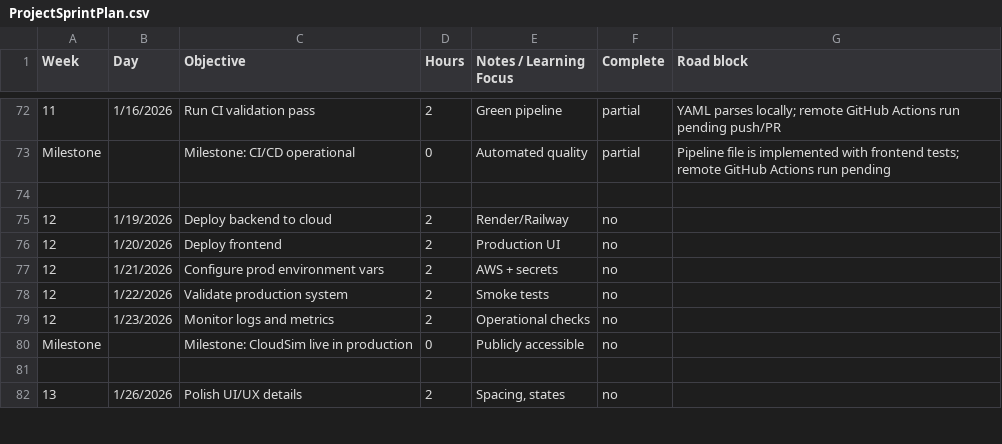
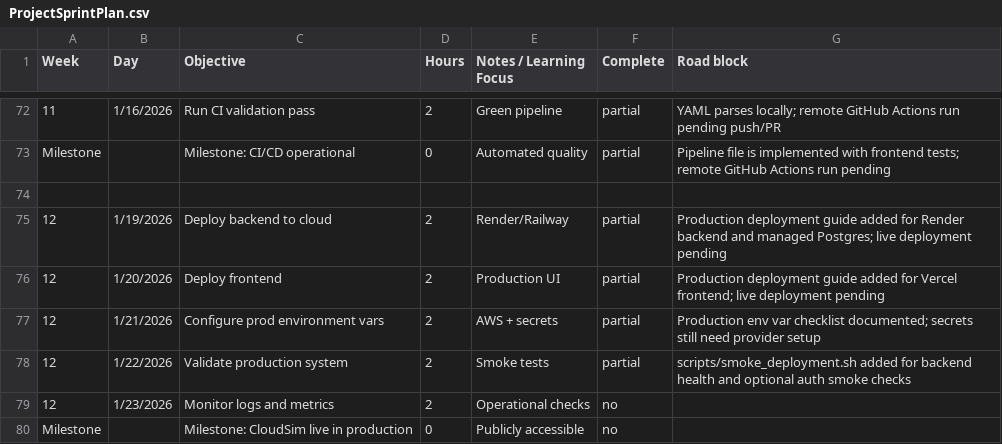
Before and after one commit to tccao/CloudSim, a CSV file: docs/ProjectSprintPlan.csv, drawn as a sheet; only a part is shown, gaps mark what is left out; the shorter side is filled out with more unchanged rows.

```diff
--- a/docs/ProjectSprintPlan.csv
+++ b/docs/ProjectSprintPlan.csv
@@ -74,6 +74,6 @@ Milestone,,Milestone: CI/CD operational,0,Automated quality,partial,Pipeline fil
 ,,,,,,
-12,1/19/2026,Deploy backend to cloud,2,Render/Railway,no,
-12,1/20/2026,Deploy frontend,2,Production UI,no,
-12,1/21/2026,Configure prod environment vars,2,AWS + secrets,no,
-12,1/22/2026,Validate production system,2,Smoke tests,no,
+12,1/19/2026,Deploy backend to cloud,2,Render/Railway,partial,Production deployment guide added for Render backend and managed Postgres; live deployment pending
+12,1/20/2026,Deploy frontend,2,Production UI,partial,Production deployment guide added for Vercel frontend; live deployment pending
+12,1/21/2026,Configure prod environment vars,2,AWS + secrets,partial,Production env var checklist documented; secrets still need provider setup
+12,1/22/2026,Validate production system,2,Smoke tests,partial,scripts/smoke_deployment.sh added for backend health and optional auth smoke checks
 12,1/23/2026,Monitor logs and metrics,2,Operational checks,no,
```
Also changed, not shown: 9 other files.
